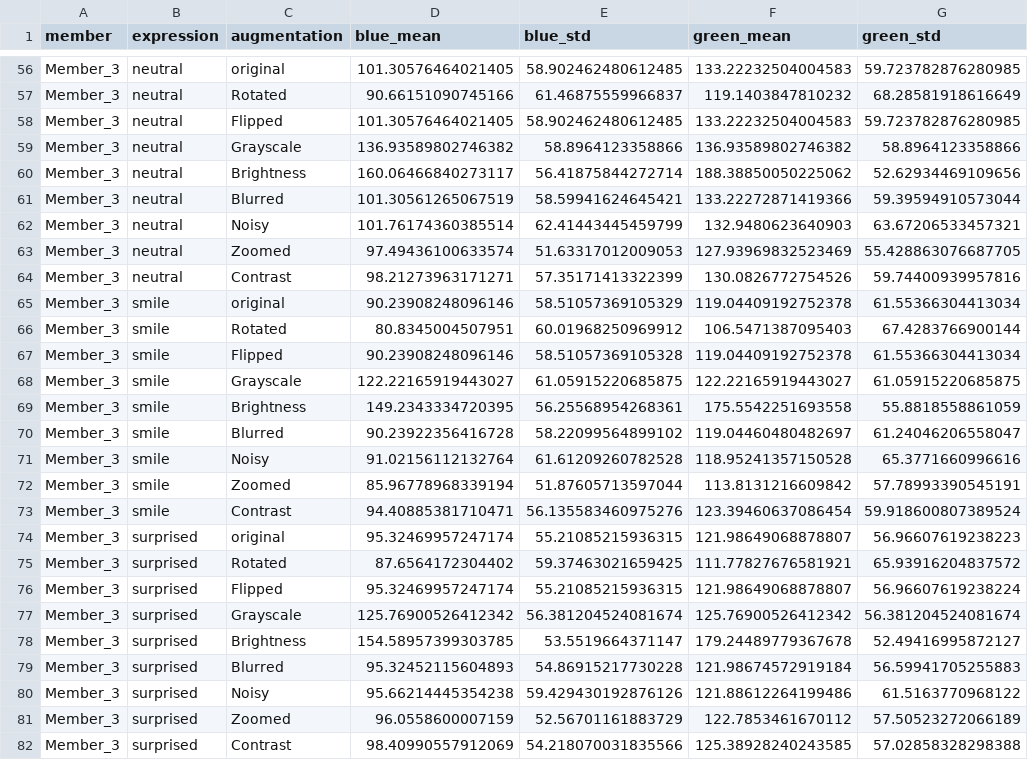
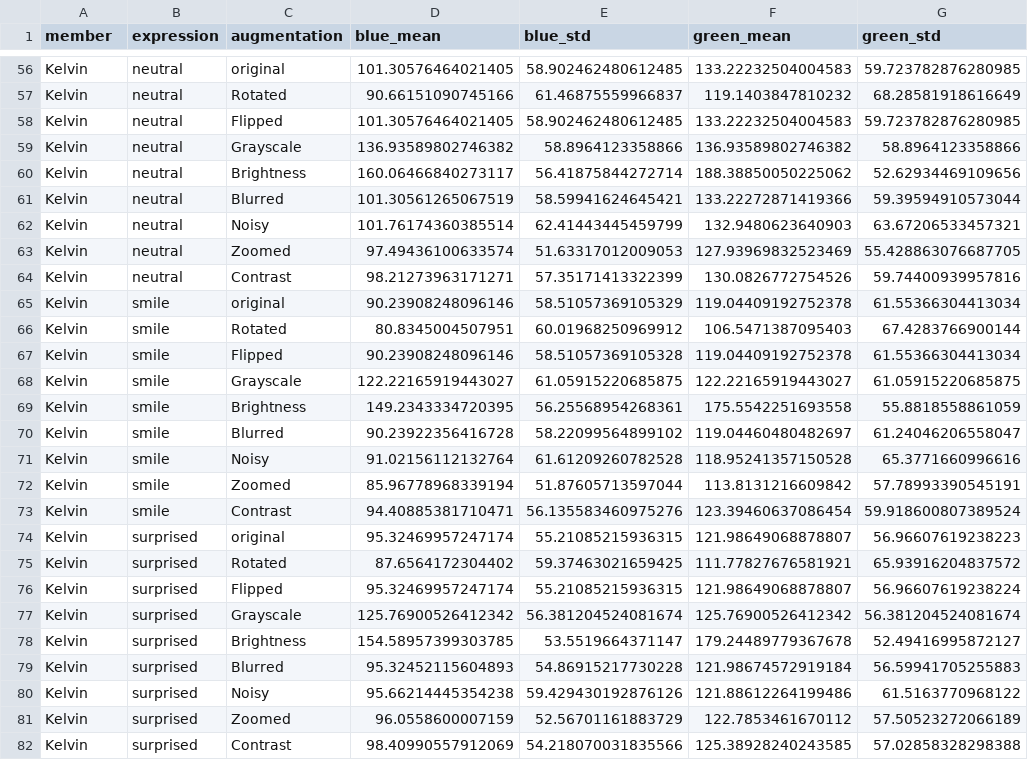
Before and after one commit to mwaniasam/data_preprocessing, a CSV file: models/data/processed/image_features.csv, drawn as a sheet; only a part is shown, gaps mark what is left out; the diff covers the shown part only; the diff names each change by its address in the sheet, - before the commit and + after, or states it on an @@ line.

Commit message:
fix: standardize member labels in image_features.csv to real names
Map Member_1 to Michael Kimani, Member_2 to David, Member_3 to Kelvin,
Member_4 to Samuel to align with audio_features.csv for Task 4 modeling.

```diff
--- a/models/data/processed/image_features.csv
+++ b/models/data/processed/image_features.csv
-A56:A82 (member): Member_3
+A56:A82 (member): Kelvin
```
Also changed, not shown: 81 edited cells elsewhere in this file.
